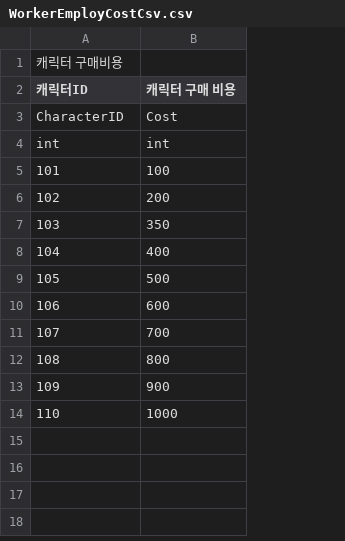
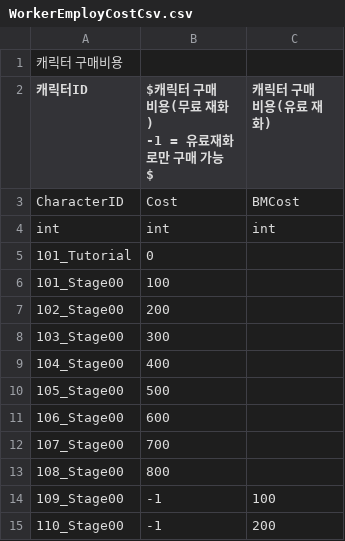
Before and after one commit to CGRJ2/UniMo-GardenOfStars, a CSV file: Assets/000WorkSpaces/JTW/Csvs/WorkerEmployCostCsv.csv, drawn as a sheet; removed rows and columns are numbered as before the commit, all else as after; ↵ is a line break in a cell; the diff names each change by its address in the sheet, - before the commit and + after, or states it on an @@ line.

```diff
--- a/Assets/000WorkSpaces/JTW/Csvs/WorkerEmployCostCsv.csv
+++ b/Assets/000WorkSpaces/JTW/Csvs/WorkerEmployCostCsv.csv
+column C (캐릭터 구매 비용(유료 재화)), rows 3-4: BMCost | int
-B2: 캐릭터 구매 비용
+B2: $캐릭터 구매 비용(무료 재화) ↵ -1 = 유료재화로만 구매 가능$
+row 5: 101_Tutorial | 0
-A6 (캐릭터ID): 101
+A6 (캐릭터ID): 101_Stage00
-A7 (캐릭터ID): 102
+A7 (캐릭터ID): 102_Stage00
-row 7: 103 | 350
+row 8: 103_Stage00 | 300
-A9 (캐릭터ID): 104
+A9 (캐릭터ID): 104_Stage00
-A10 (캐릭터ID): 105
+A10 (캐릭터ID): 105_Stage00
-A11 (캐릭터ID): 106
+A11 (캐릭터ID): 106_Stage00
-A12 (캐릭터ID): 107
+A12 (캐릭터ID): 107_Stage00
-A13 (캐릭터ID): 108
+A13 (캐릭터ID): 108_Stage00
-row 13: 109 | 900
-row 14: 110 | 1000
+row 14: 109_Stage00 | -1 | 100
+row 15: 110_Stage00 | -1 | 200
```
Also changed, not shown: 5 other files.
